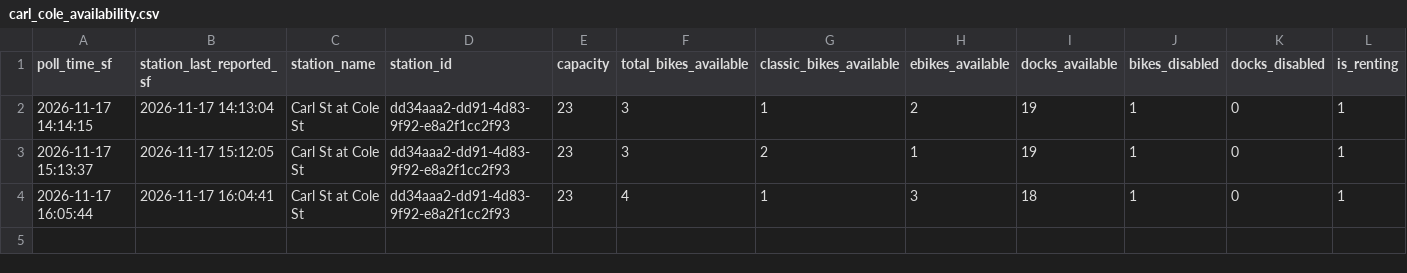
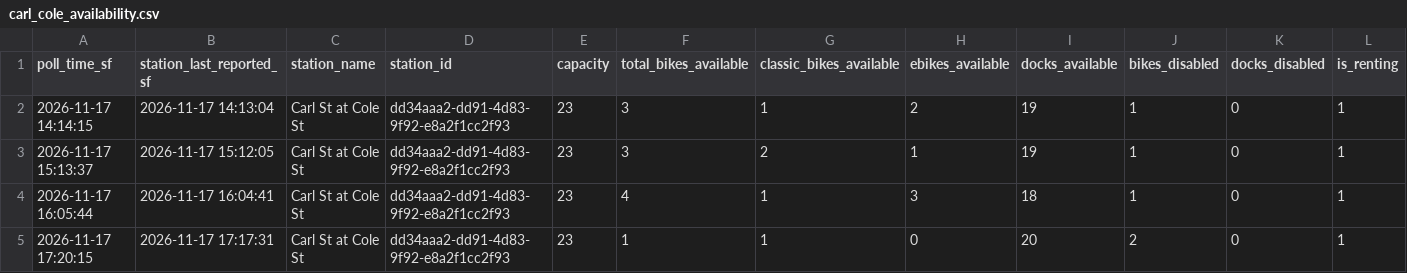
Before and after one commit to isaac-cardenas-789/IE174-Project, a CSV file: carl_cole_availability.csv, drawn as a sheet; only a part is shown; rows hold the shown columns only; the diff names each change by its address in the sheet, - before the commit and + after, or states it on an @@ line.

```diff
--- a/carl_cole_availability.csv
+++ b/carl_cole_availability.csv
+row 5: 2026-11-17 17:20:15 | 2026-11-17 17:17:31 | Carl St at Cole St | dd34aaa2-dd91-4d83-9f92-e8a2f1cc2f93 | 23 | 1 | 1 | 0 | 20 | 2 | 0 | 1
```
